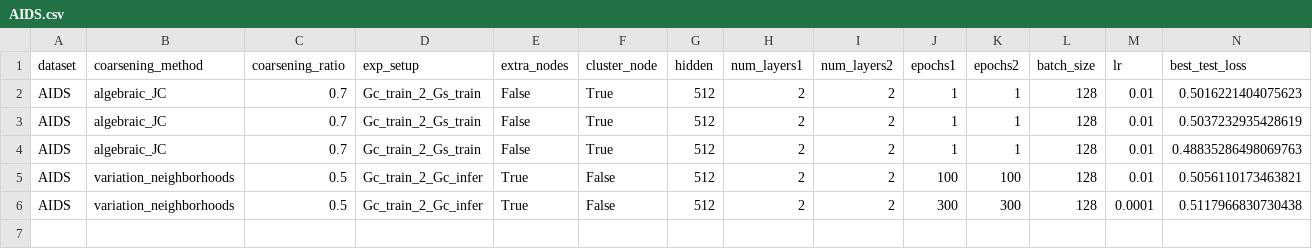
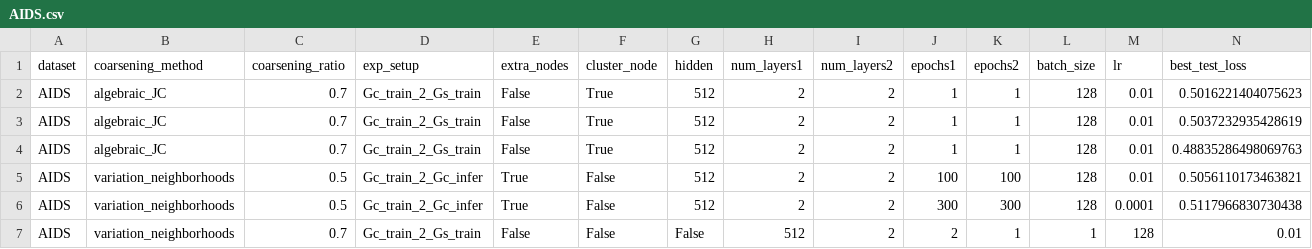
Before and after one commit to Roy-Shubhajit/FIT-GNN, a CSV file: results/AIDS.csv, drawn as a sheet; only a part is shown; rows hold the shown columns only; the diff names each change by its address in the sheet, - before the commit and + after, or states it on an @@ line.

```diff
--- a/results/AIDS.csv
+++ b/results/AIDS.csv
+row 7: AIDS | variation_neighborhoods | 0.7 | Gc_train_2_Gs_train | False | False | False | 512 | 2 | 2 | 1 | 1 | 128 | 0.01
```
Also changed, not shown: results/ZINC_subset.csv, results/chameleon.csv, 6 other files.
